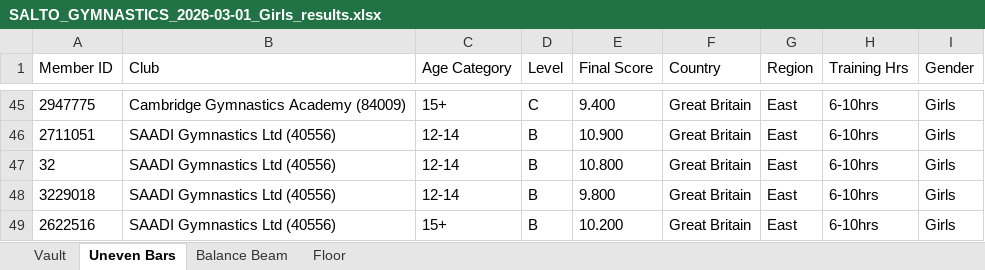
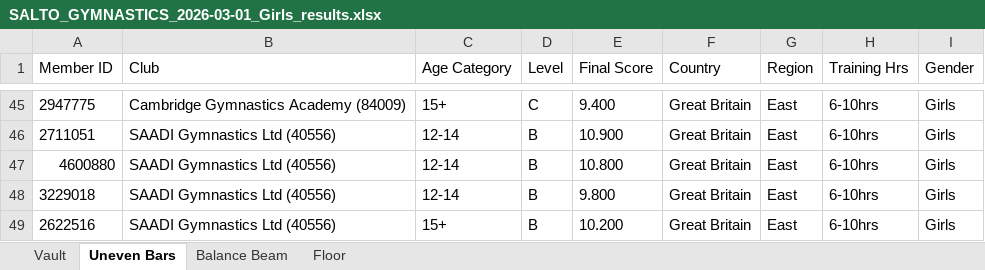
Before and after one commit to Davidcbrooke/GYMNASTICS-RESULTS, an Excel workbook: SALTO_GYMNASTICS_2026-03-01_Girls_results.xlsx, sheet Uneven Bars, drawn as a sheet; only a part is shown, gaps mark what is left out; values as stored, in another font and other column widths than the file's, no borders; the diff names each change by its address in the sheet, - before the commit and + after, or states it on an @@ line.

```diff
--- a/SALTO_GYMNASTICS_2026-03-01_Girls_results.xlsx (sheet Uneven Bars)
+++ b/SALTO_GYMNASTICS_2026-03-01_Girls_results.xlsx (sheet Uneven Bars)
-A47 (Member ID): 32
+A47 (Member ID): 4600880
```
Also changed, not shown: sheet Floor, sheet Balance Beam, sheet Vault.
